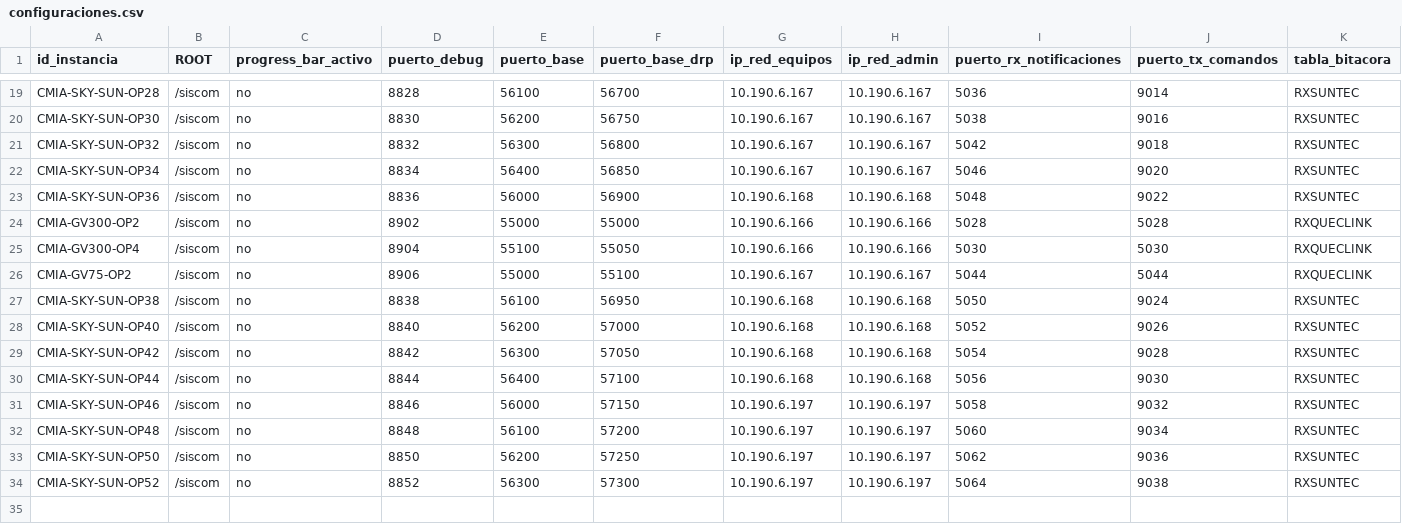
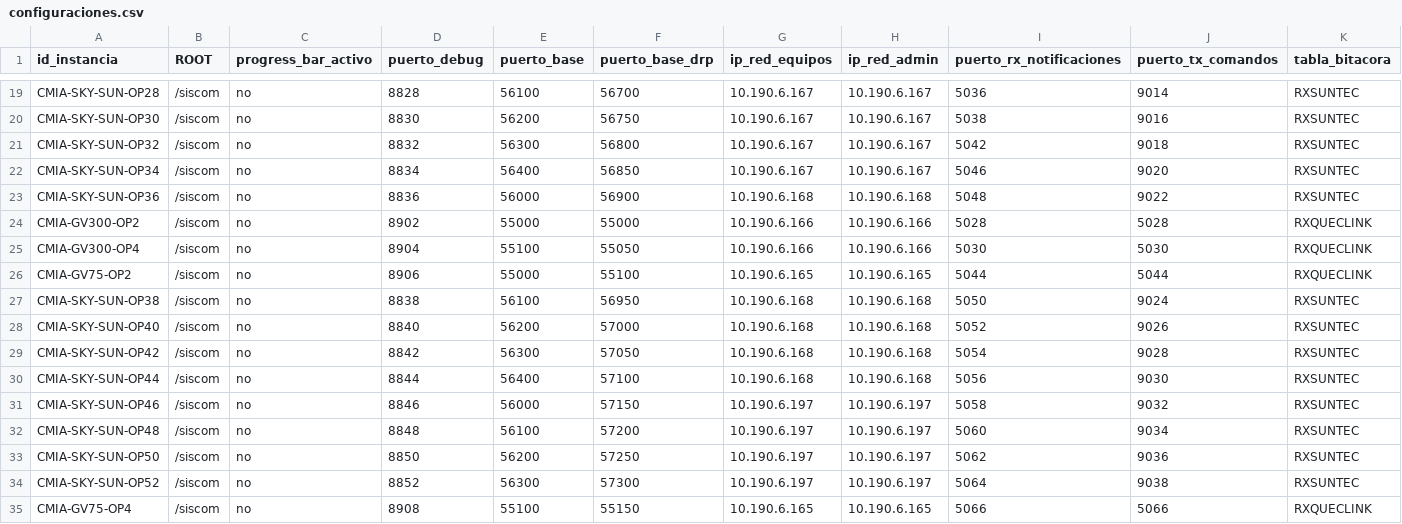
Before and after one commit to amtelser/ConfiguradorSiscomV1, a CSV file: configuraciones.csv, drawn as a sheet; only a part is shown, gaps mark what is left out; rows hold the shown columns only; the diff names each change by its address in the sheet, - before the commit and + after, or states it on an @@ line.

Commit message:
Se agrega la instancia CMIA-GV75-OP4

```diff
--- a/configuraciones.csv
+++ b/configuraciones.csv
-G26 (ip_red_equipos): 10.190.6.167
+G26 (ip_red_equipos): 10.190.6.165
-H26 (ip_red_admin): 10.190.6.167
+H26 (ip_red_admin): 10.190.6.165
+row 35: CMIA-GV75-OP4 | /siscom | no | 8908 | 55100 | 55150 | 10.190.6.165 | 10.190.6.165 | 5066 | 5066 | RXQUECLINK
```
Also changed, not shown: 5 other files.
